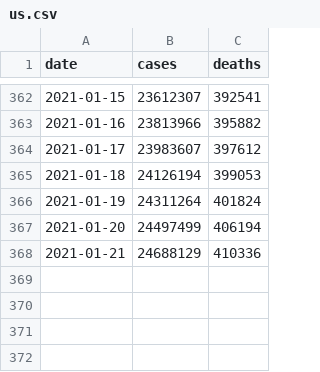
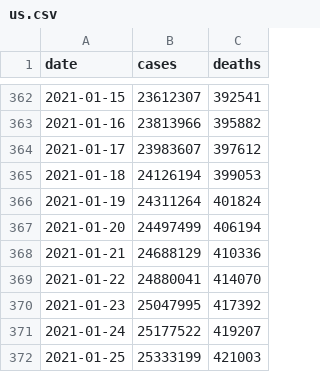
Before and after one commit to sundancezaf/CovidPandasStats, a CSV file: us.csv, drawn as a sheet; only a part is shown, gaps mark what is left out.

Commit message:
US total stats

```diff
--- a/us.csv
+++ b/us.csv
@@ -368 +368,5 @@ date,cases,deaths
 2021-01-21,24688129,410336
+2021-01-22,24880041,414070
+2021-01-23,25047995,417392
+2021-01-24,25177522,419207
+2021-01-25,25333199,421003
```
